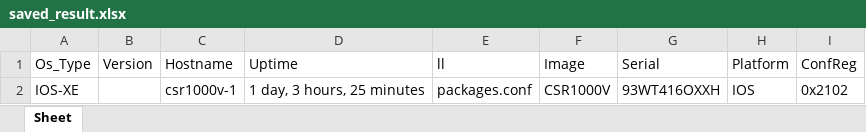
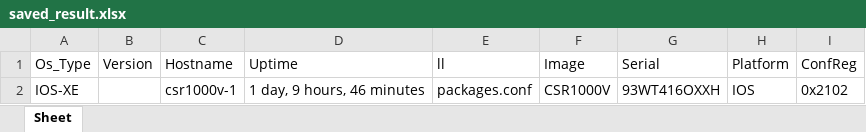
Before and after one commit to llizaraz/Training_Python, an Excel workbook: Lord/All_Labs/saved_result.xlsx, sheet Sheet, drawn as a sheet; values as stored, in another font and other column widths than the file's, no borders; the diff names each change by its address in the sheet, - before the commit and + after, or states it on an @@ line.

```diff
--- a/Lord/All_Labs/saved_result.xlsx (sheet Sheet)
+++ b/Lord/All_Labs/saved_result.xlsx (sheet Sheet)
-D2 (Uptime): 1 day, 3 hours, 25 minutes
+D2 (Uptime): 1 day, 9 hours, 46 minutes
```
Also changed, not shown: 17 other files.
